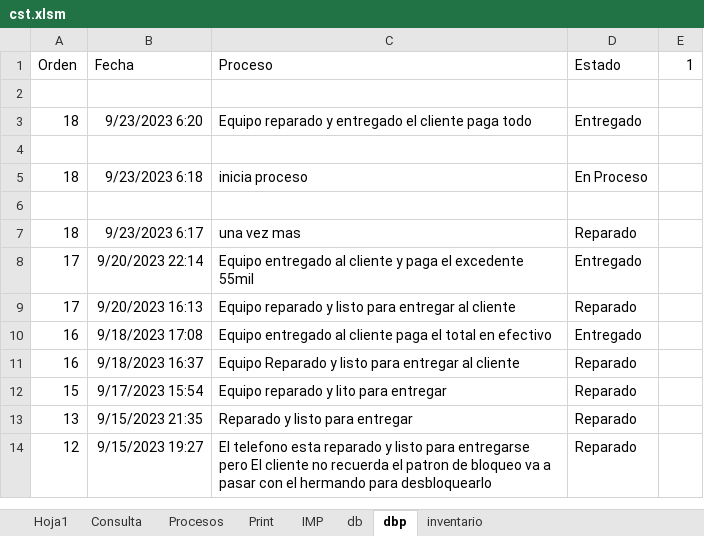
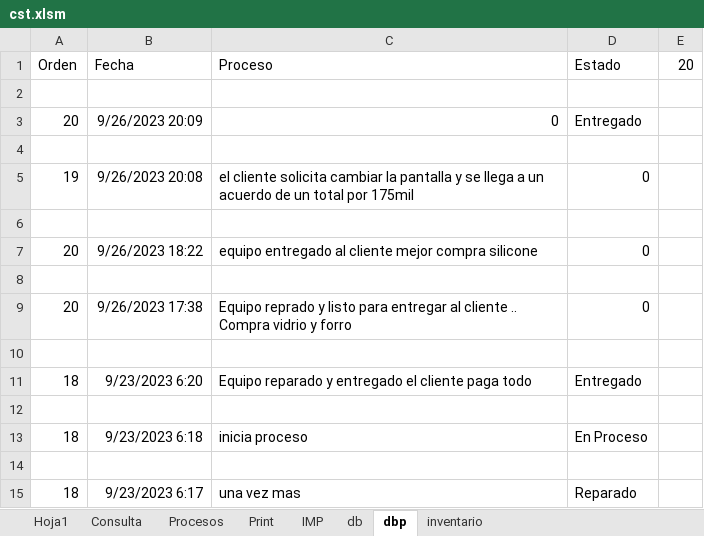
Before and after one commit to armandLizarazo/gtech, an Excel workbook: jonathan/cst.xlsm, sheet dbp, drawn as a sheet; only a part is shown; the shorter side is filled out with more unchanged rows; values as stored, in another font and other column widths than the file's, no borders; table styles not drawn; the diff names each change by its address in the sheet, - before the commit and + after, or states it on an @@ line.

Commit message:
Cierre total 2023-09-26

```diff
--- a/jonathan/cst.xlsm (sheet dbp)
+++ b/jonathan/cst.xlsm (sheet dbp)
-E1: 1
+E1: 20
+row 2: (empty)
+row 3: 20 | 9/26/2023 20:09 | 0 | Entregado
+row 4: (empty)
+row 5: 19 | 9/26/2023 20:08 | el cliente solicita cambiar la pantalla y se llega a un acuerdo de un total por 175mil | 0
+row 6: (empty)
+row 7: 20 | 9/26/2023 18:22 | equipo entregado al cliente mejor compra silicone | 0
+row 8: (empty)
+row 9: 20 | 9/26/2023 17:38 | Equipo reprado y listo para entregar al cliente .. Compra vidrio y forro | 0
```
Also changed, not shown: sheet db, sheet Consulta, sheet Hoja1, sheet Print, sheet Procesos, 4 other files.
